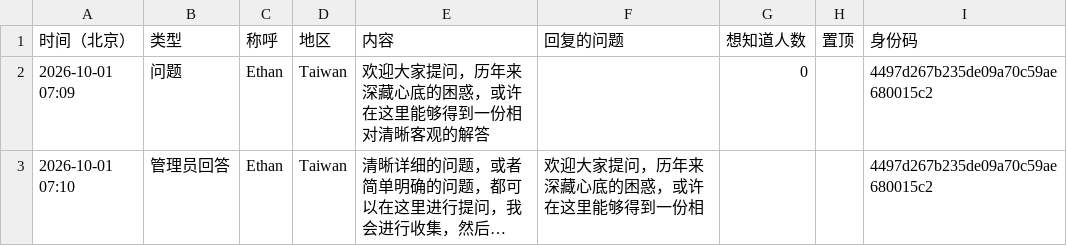
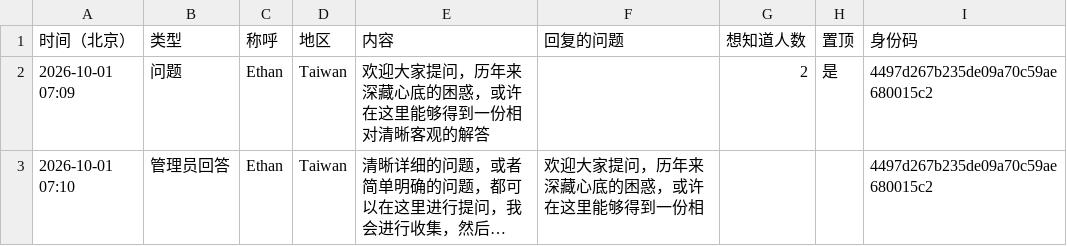
Before and after one commit to 2377568565/Ethan_bay, a CSV file: data/ask.csv, drawn as a sheet; long unchanged cells end in …; the diff names each change by its address in the sheet, - before the commit and + after, or states it on an @@ line.

```diff
--- a/data/ask.csv
+++ b/data/ask.csv
-G2 (想知道人数): 0
+G2 (想知道人数): 2
-H2 (置顶): (empty)
+H2 (置顶): 是
```
Also changed, not shown: 3 other files.
